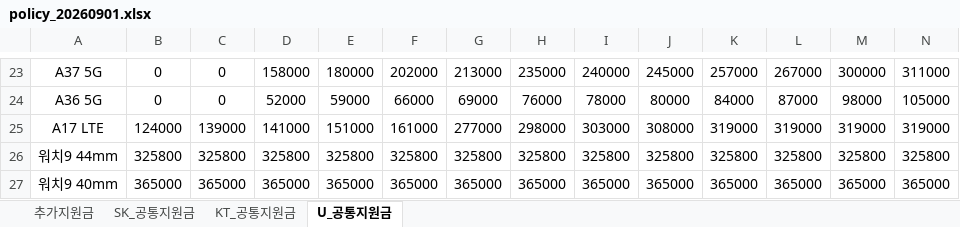
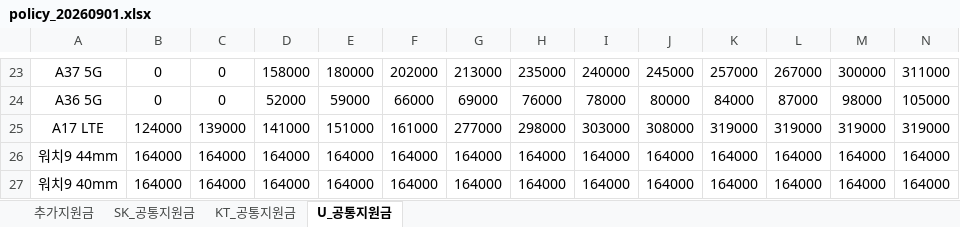
Before and after one commit to EomTaeWoong/-, an Excel workbook: policy_20260901.xlsx, sheet U_공통지원금, drawn as a sheet; only a part is shown, gaps mark what is left out; values as stored, in another font and other column widths than the file's, no borders; removed rows and columns are numbered as before the commit, all else as after; rows hold the shown columns only; the diff names each change by its address in the sheet, - before the commit and + after, or states it on an @@ line.

```diff
--- a/policy_20260901.xlsx (sheet U_공통지원금)
+++ b/policy_20260901.xlsx (sheet U_공통지원금)
-row 26: 워치9 44mm | 325800 | 325800 | 325800 | 325800 | 325800 | 325800 | 325800 | 325800 | 325800 | 325800 | 325800 | 325800 | 325800
-row 27: 워치9 40mm | 365000 | 365000 | 365000 | 365000 | 365000 | 365000 | 365000 | 365000 | 365000 | 365000 | 365000 | 365000 | 365000
+row 26: 워치9 44mm | 164000 | 164000 | 164000 | 164000 | 164000 | 164000 | 164000 | 164000 | 164000 | 164000 | 164000 | 164000 | 164000
+row 27: 워치9 40mm | 164000 | 164000 | 164000 | 164000 | 164000 | 164000 | 164000 | 164000 | 164000 | 164000 | 164000 | 164000 | 164000
```
Also changed, not shown: sheet KT_공통지원금, sheet SK_공통지원금.
